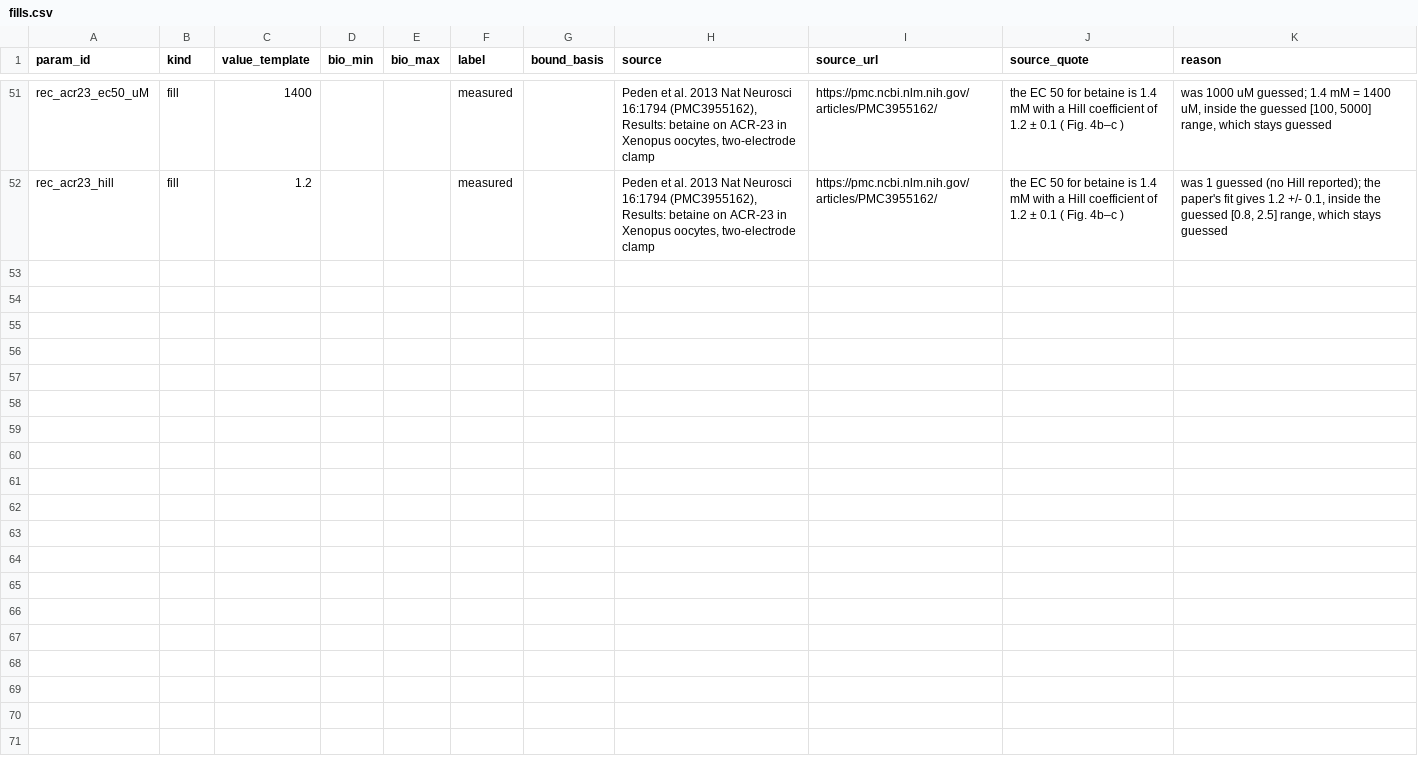
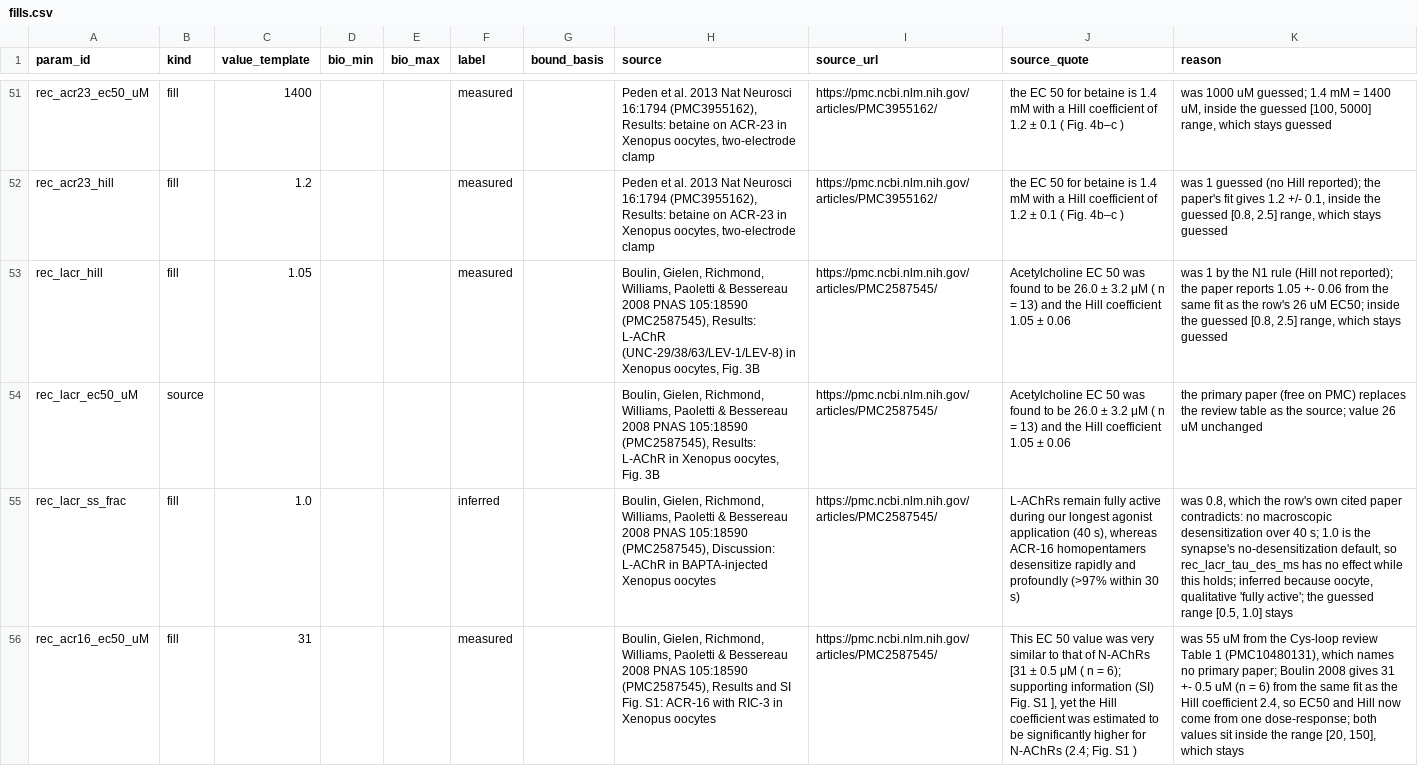
Before and after one commit to bengreff/fly-emulation, a CSV file: data/worm/catalog/fills.csv, drawn as a sheet; only a part is shown, gaps mark what is left out; the diff covers the shown part only; the diff names each change by its address in the sheet, - before the commit and + after, or states it on an @@ line.

```diff
--- a/data/worm/catalog/fills.csv
+++ b/data/worm/catalog/fills.csv
+row 53: rec_lacr_hill | fill | 1.05 |  |  | measured |  | Boulin, Gielen, Richmond, Williams, Paoletti & Bessereau 2008 PNAS 105:18590 (PMC2587545), Results: L-AChR (UNC-29/38/63/LEV-1/LEV-8) in Xenopus oocytes, Fig. 3B | https://pmc.ncbi.nlm.nih.gov/articles/PMC2587545/ | Acetylcholine EC 50 was found to be 26.0 ± 3.2 μM ( n = 13) and the Hill coefficient 1.05 ± 0.06 | was 1 by the N1 rule (Hill not reported); the paper reports 1.05 +- 0.06 from the same fit as the row's 26 uM EC50; inside the guessed [0.8, 2.5] range, which stays guessed
+row 54: rec_lacr_ec50_uM | source |  |  |  |  |  | Boulin, Gielen, Richmond, Williams, Paoletti & Bessereau 2008 PNAS 105:18590 (PMC2587545), Results: L-AChR in Xenopus oocytes, Fig. 3B | https://pmc.ncbi.nlm.nih.gov/articles/PMC2587545/ | Acetylcholine EC 50 was found to be 26.0 ± 3.2 μM ( n = 13) and the Hill coefficient 1.05 ± 0.06 | the primary paper (free on PMC) replaces the review table as the source; value 26 uM unchanged
+row 55: rec_lacr_ss_frac | fill | 1.0 |  |  | inferred |  | Boulin, Gielen, Richmond, Williams, Paoletti & Bessereau 2008 PNAS 105:18590 (PMC2587545), Discussion: L-AChR in BAPTA-injected Xenopus oocytes | https://pmc.ncbi.nlm.nih.gov/articles/PMC2587545/ | L-AChRs remain fully active during our longest agonist application (40 s), whereas ACR-16 homopentamers desensitize rapidly and profoundly (>97% within 30 s) | was 0.8, which the row's own cited paper contradicts: no macroscopic desensitization over 40 s; 1.0 is the synapse's no-desensitization default, so rec_lacr_tau_des_ms has no effect while this holds; inferred because oocyte, qualitative 'fully active'; the guessed range [0.5, 1.0] stays
+row 56: rec_acr16_ec50_uM | fill | 31 |  |  | measured |  | Boulin, Gielen, Richmond, Williams, Paoletti & Bessereau 2008 PNAS 105:18590 (PMC2587545), Results and SI Fig. S1: ACR-16 with RIC-3 in Xenopus oocytes | https://pmc.ncbi.nlm.nih.gov/articles/PMC2587545/ | This EC 50 value was very similar to that of N-AChRs [31 ± 0.5 μM ( n = 6); supporting information (SI) Fig. S1 ], yet the Hill coefficient was estimated to be significantly higher for N-AChRs (2.4; Fig. S1 ) | was 55 uM from the Cys-loop review Table 1 (PMC10480131), which names no primary paper; Boulin 2008 gives 31 +- 0.5 uM (n = 6) from the same fit as the Hill coefficient 2.4, so EC50 and Hill now come from one dose-response; both values sit inside the range [20, 150], which stays
```
Also changed, not shown: 4 added rows elsewhere in this file, data/worm/catalog/audit_notes.csv, data/worm/catalog/link_check.csv, 5 other files.
